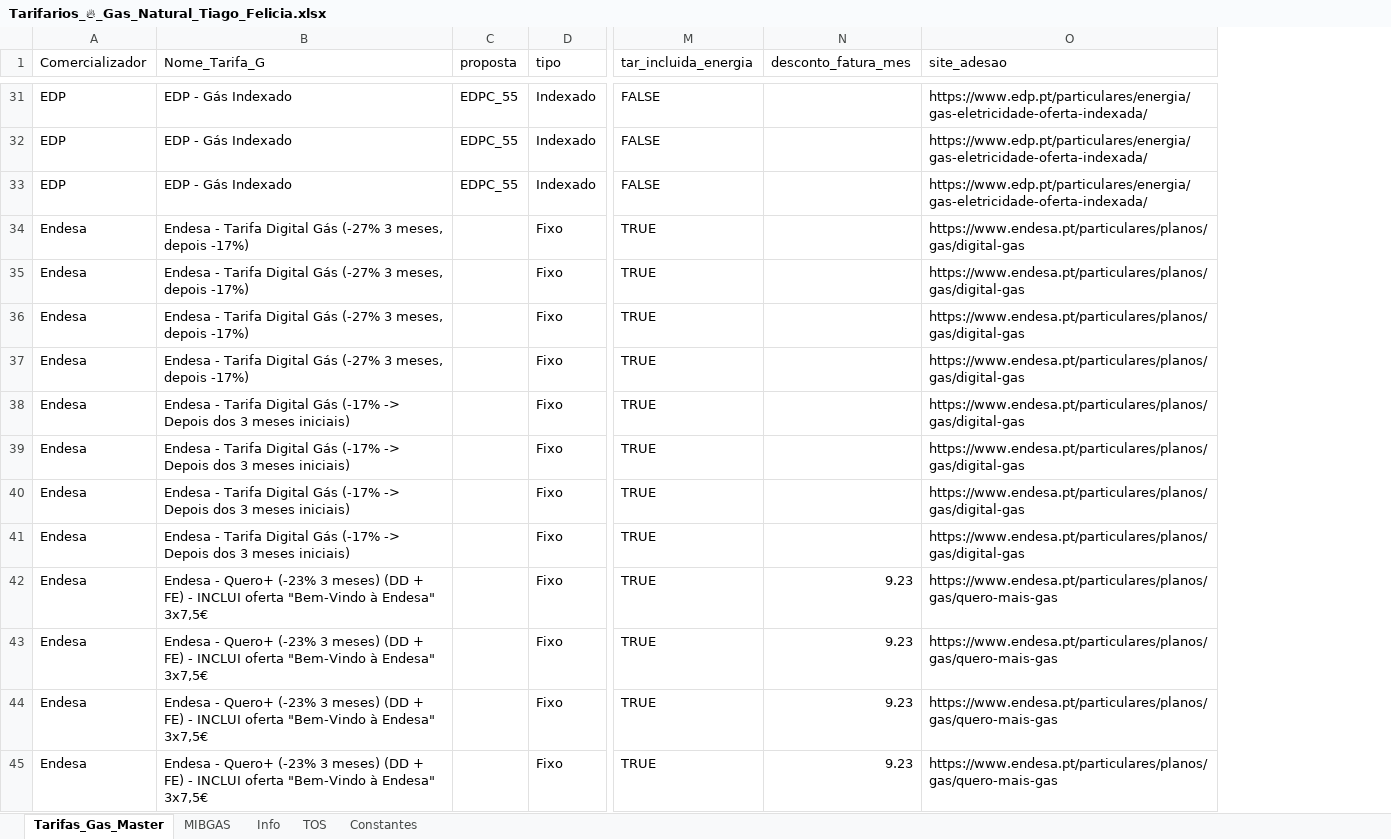
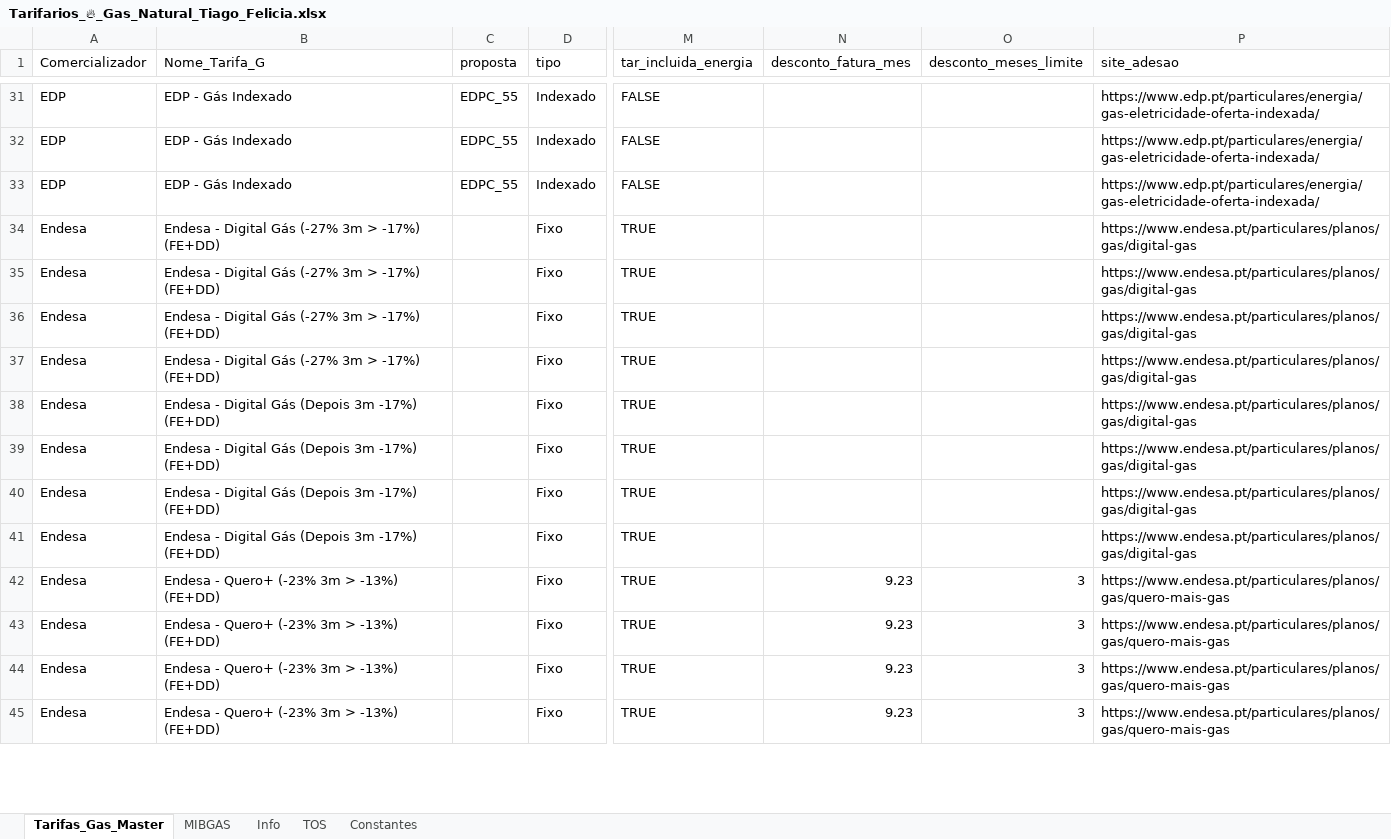
Before and after one commit to tiagofelicia/simulador-tarifarios-gas, an Excel workbook: Tarifarios_🔥_Gas_Natural_Tiago_Felicia.xlsx, sheet Tarifas_Gas_Master, drawn as a sheet; only a part is shown, gaps mark what is left out; values as stored, in another font and other column widths than the file's, no borders; the diff covers the shown part only; the diff names each change by its address in the sheet, - before the commit and + after, or states it on an @@ line.

```diff
--- a/Tarifarios_🔥_Gas_Natural_Tiago_Felicia.xlsx (sheet Tarifas_Gas_Master)
+++ b/Tarifarios_🔥_Gas_Natural_Tiago_Felicia.xlsx (sheet Tarifas_Gas_Master)
+column O (desconto_meses_limite), rows 42-45: all 3
-B34:B37 (Nome_Tarifa_G): Endesa - Tarifa Digital Gás (-27% 3 meses, depois -17%)
+B34:B37 (Nome_Tarifa_G): Endesa - Digital Gás (-27% 3m > -17%) (FE+DD)
-B38:B41 (Nome_Tarifa_G): Endesa - Tarifa Digital Gás (-17% -> Depois dos 3 meses iniciais)
+B38:B41 (Nome_Tarifa_G): Endesa - Digital Gás (Depois 3m -17%) (FE+DD)
-B42:B45 (Nome_Tarifa_G): …Quero+ (-23% 3 meses) (DD + FE) - INCLUI oferta "Bem-Vindo à Endesa" 3x7,5€
+B42:B45 (Nome_Tarifa_G): …Quero+ (-23% 3m > -13%) (FE+DD)
```
Also changed, not shown: 29 edited cells elsewhere in this sheet, sheet MIBGAS.
